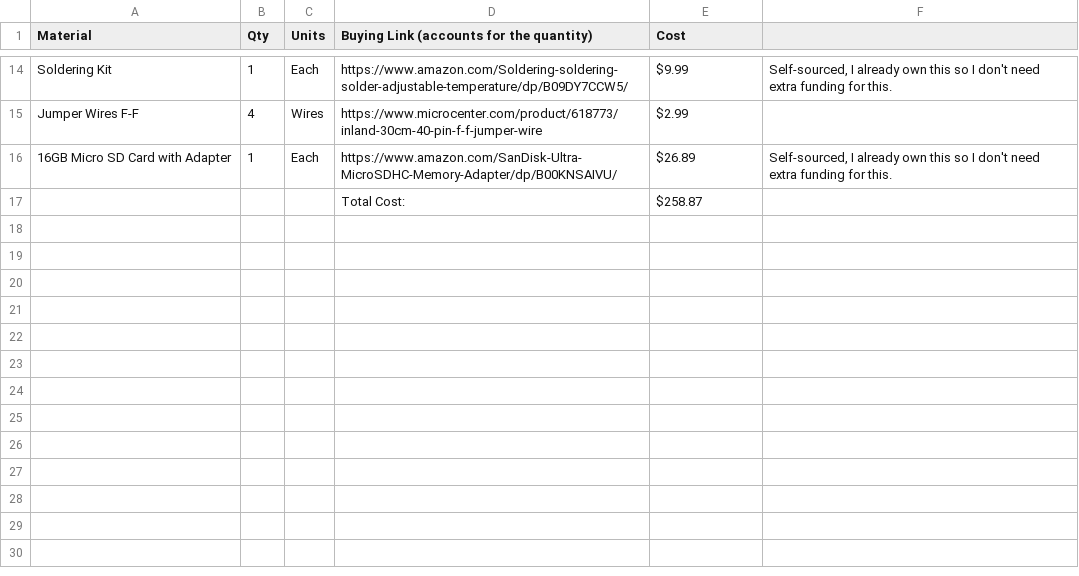
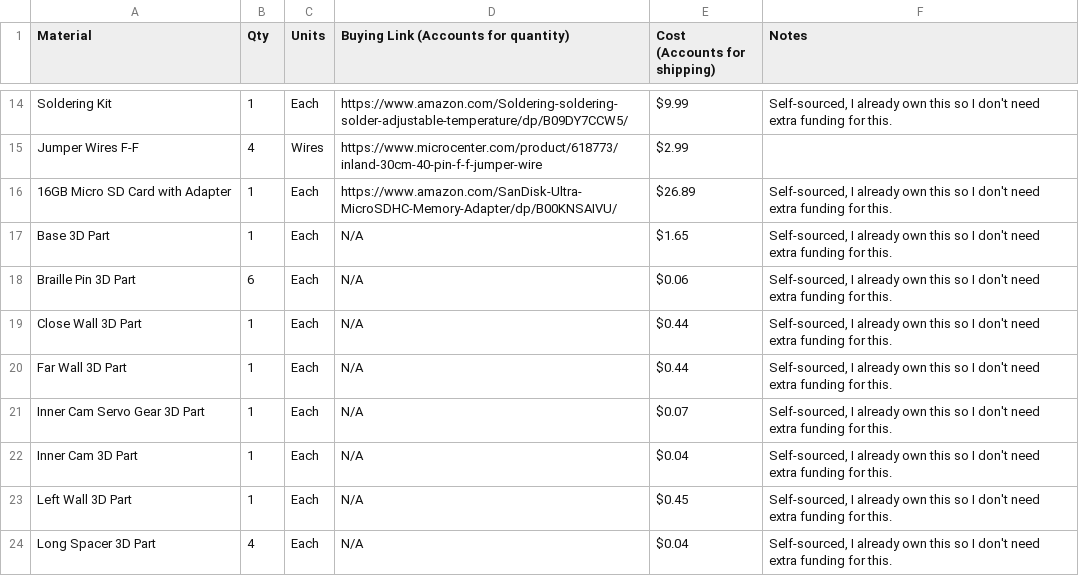
Before and after one commit to ConstellationKev/Tiresias-Box, a CSV file: BOM/BOM.csv, drawn as a sheet; only a part is shown, gaps mark what is left out; the diff covers the shown part only.

Commit message:
updated BOM

```diff
--- a/BOM/BOM.csv
+++ b/BOM/BOM.csv
@@ -1 +1 @@
-Material,Qty,Units,Buying Link (accounts for the quantity),Cost,
+Material,Qty,Units,Buying Link (Accounts for quantity),Cost (Accounts for shipping),Notes
@@ -16,2 +16,9 @@ Jumper Wires F-F,4,Wires,https://www.microcenter.com/product/618773/inland-30cm-
 16GB Micro SD Card with Adapter,1,Each,https://www.amazon.com/SanDisk-Ultra-MicroSDHC-Memory-Adapter/dp/B00KNSAIVU/,$26.89,"Self-sourced, I already own this so I don't need extra funding for this."
-,,,Total Cost:,$258.87,
+Base 3D Part,1,Each,N/A,$1.65,"Self-sourced, I already own this so I don't need extra funding for this."
+Braille Pin 3D Part,6,Each,N/A,$0.06,"Self-sourced, I already own this so I don't need extra funding for this."
+Close Wall 3D Part,1,Each,N/A,$0.44,"Self-sourced, I already own this so I don't need extra funding for this."
+Far Wall 3D Part,1,Each,N/A,$0.44,"Self-sourced, I already own this so I don't need extra funding for this."
+Inner Cam Servo Gear 3D Part,1,Each,N/A,$0.07,"Self-sourced, I already own this so I don't need extra funding for this."
+Inner Cam 3D Part,1,Each,N/A,$0.04,"Self-sourced, I already own this so I don't need extra funding for this."
+Left Wall 3D Part,1,Each,N/A,$0.45,"Self-sourced, I already own this so I don't need extra funding for this."
+Long Spacer 3D Part,4,Each,N/A,$0.04,"Self-sourced, I already own this so I don't need extra funding for this."
```
Also changed, not shown: 8 added rows and 7 edited cells elsewhere in this file.
